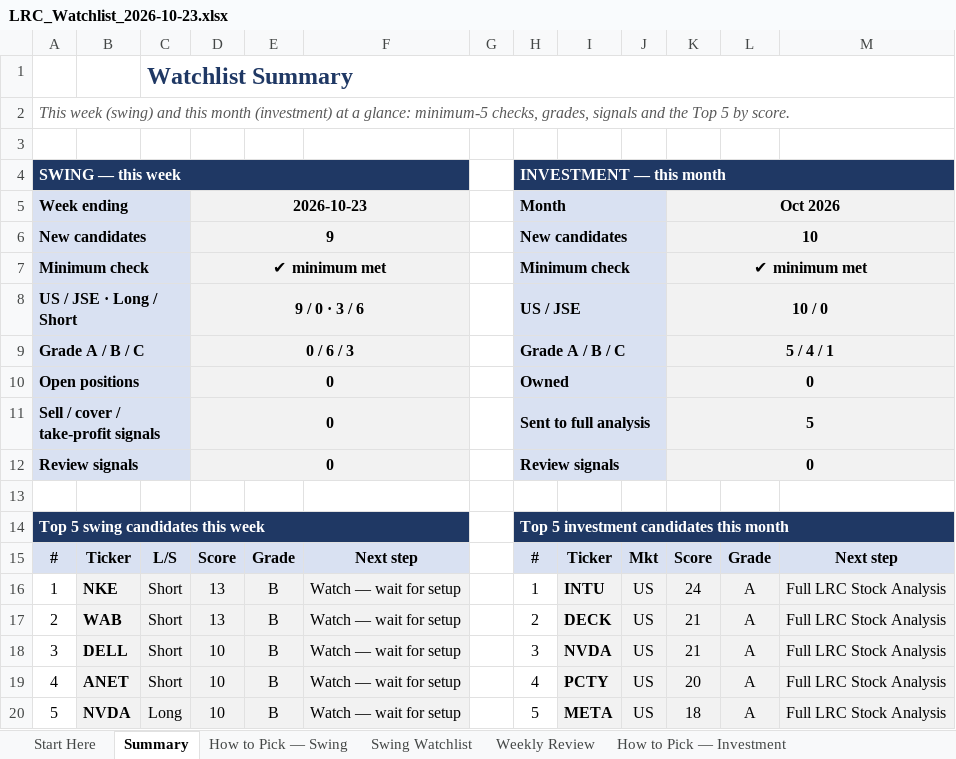
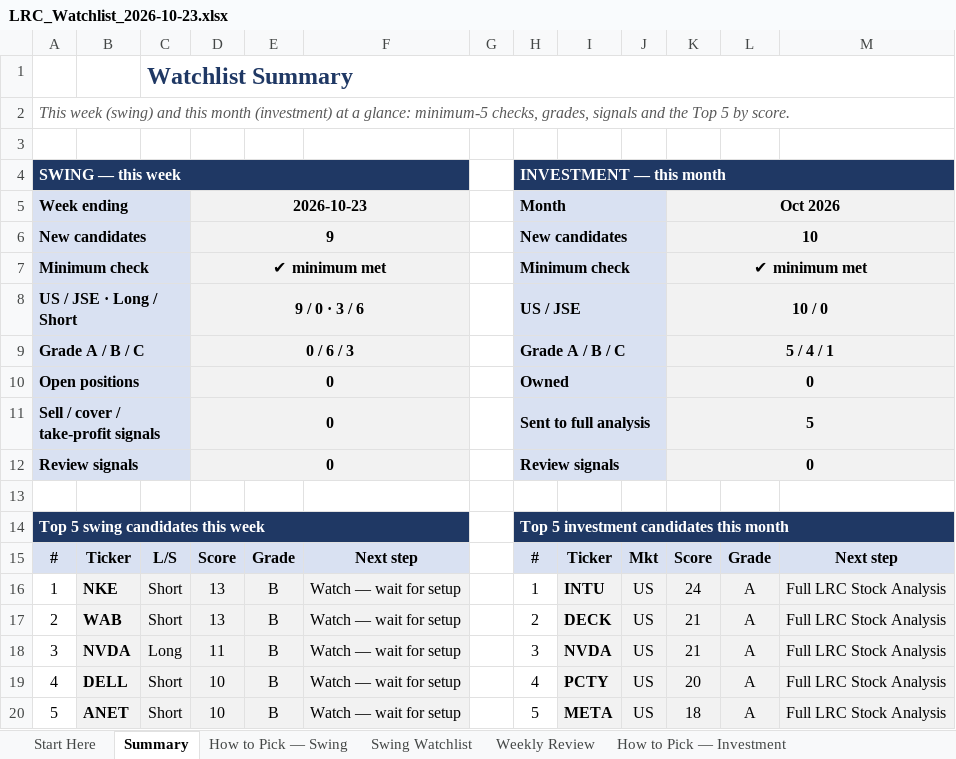
Before and after one commit to LeagoRifumo/lrc-website, an Excel workbook: reports/LRC_Watchlist_2026-10-23.xlsx, sheet Summary, drawn as a sheet; values as stored, in another font and other column widths than the file's, no borders; charts and pictures and conditional formats not drawn; the diff names each change by its address in the sheet, - before the commit and + after, or states it on an @@ line.

```diff
--- a/reports/LRC_Watchlist_2026-10-23.xlsx (sheet Summary)
+++ b/reports/LRC_Watchlist_2026-10-23.xlsx (sheet Summary)
-B18: DELL
+B18: NVDA
-C18: Short
+C18: Long
-D18: 10
+D18: 11
-B19: ANET
+B19: DELL
-B20: NVDA
+B20: ANET
-C20: Long
+C20: Short
```
Also changed, not shown: sheet Swing Watchlist, sheet Weekly Review, formulas that keep their value, hidden cells, charts or pictures, templates/LRC_Watchlist_master.xlsx.
